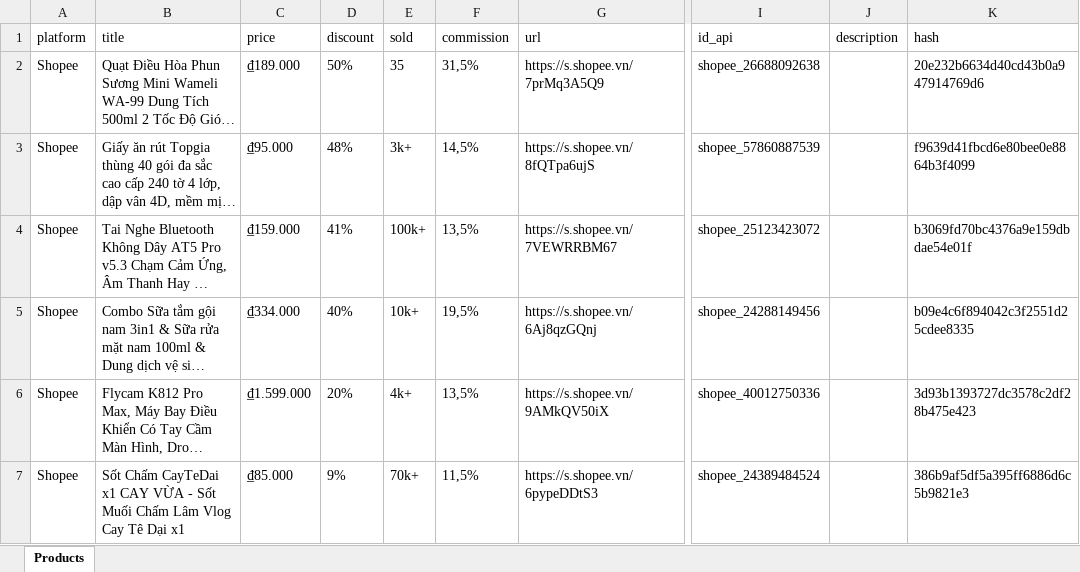
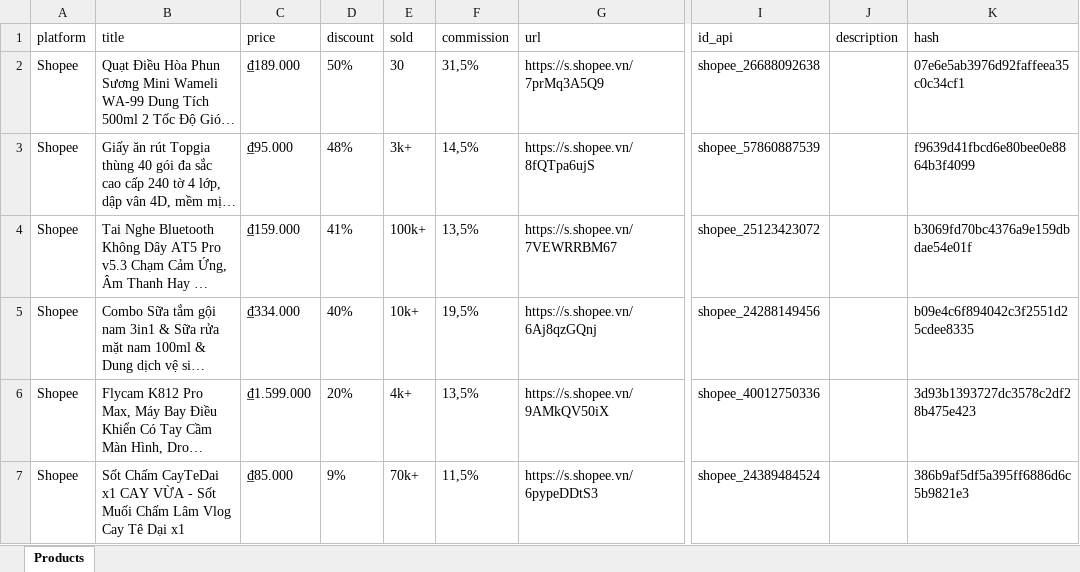
Before and after one commit to MEDIA2027/sale_shopee, an Excel workbook: products.xlsx, sheet Products, drawn as a sheet; only a part is shown, gaps mark what is left out; long unchanged cells end in …; values as stored, in another font and other column widths than the file's, no borders; the diff names each change by its address in the sheet, - before the commit and + after, or states it on an @@ line.

Commit message:
Update products.xlsx

```diff
--- a/products.xlsx (sheet Products)
+++ b/products.xlsx (sheet Products)
-E2 (sold): 35
+E2 (sold): 30
-K2 (hash): 20e232b6634d40cd43b0a947914769d6
+K2 (hash): 07e6e5ab3976d92faffeea35c0c34cf1
```
